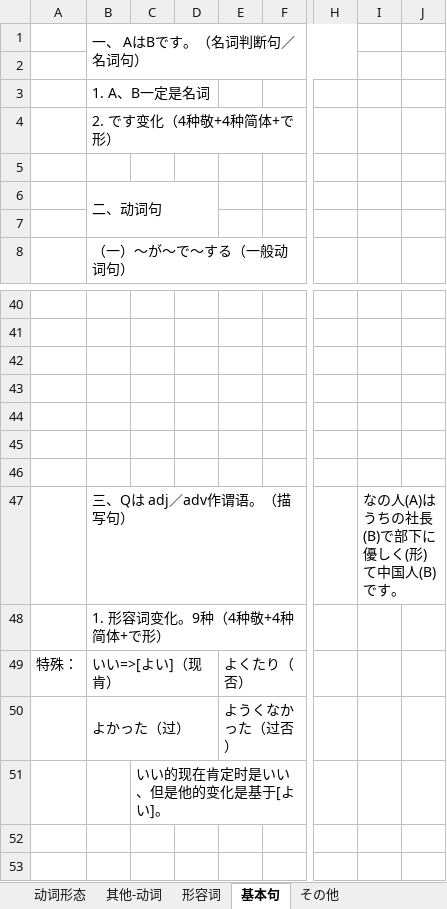
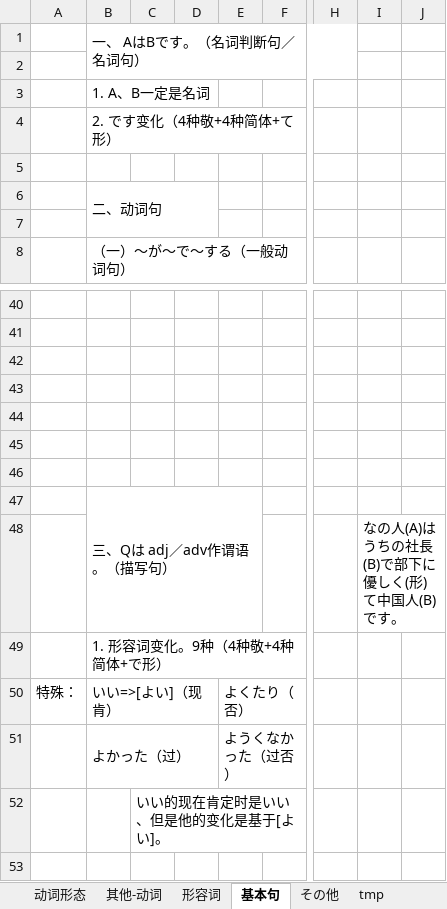
Before and after one commit to SimKon/Documents, an Excel workbook: 日语.xlsx, sheet 基本句, drawn as a sheet; only a part is shown, gaps mark what is left out; the shorter side is filled out with more unchanged rows; values as stored, in another font and other column widths than the file's, no cell formats; rows hold the shown columns only; the diff names each change by its address in the sheet, - before the commit and + after, or states it on an @@ line.

```diff
--- a/日语.xlsx (sheet 基本句)
+++ b/日语.xlsx (sheet 基本句)
+sheet tab: tmp
-B4: 2. です变化（4种敬+4种简体+で形）
+B4: 2. です变化（4种敬+4种简体+て形）
+B47:E48 merged
-I47: なの人(A)はうちの社長(B)で部下に優しく(形)て中国人(B)です。
+I47: (empty)
+row 48:  |  |  |  |  |  |  | なの人(A)はうちの社長(B)で部下に優しく(形)て中国人(B)です。
```
Also changed, not shown: sheet その他, sheet 其他-动词, cell formats.
